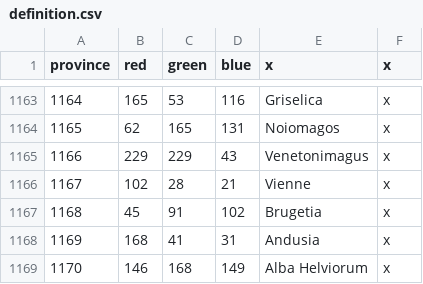
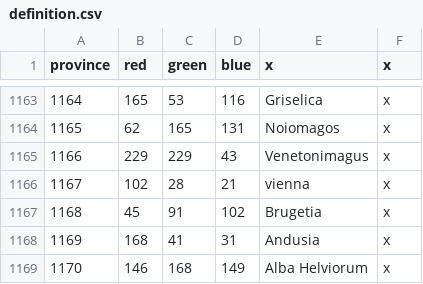
Before and after one commit to tannerflick4/Diadochi-Kings-Revival, a CSV file: diadochi/map/definition.csv, drawn as a sheet; only a part is shown, gaps mark what is left out.

```diff
--- a/diadochi/map/definition.csv
+++ b/diadochi/map/definition.csv
@@ -1165,3 +1165,3 @@ province;red;green;blue;x;x
 1166;229;229;43;Venetonimagus;x
-1167;102;28;21;Vienne;x
+1167;102;28;21;vienna;x
 1168;45;91;102;Brugetia;x
```
Also changed, not shown: diadochi/localisation/BARONIES.csv, diadochi/localisation/COUNTIES.csv, 24 other files.
